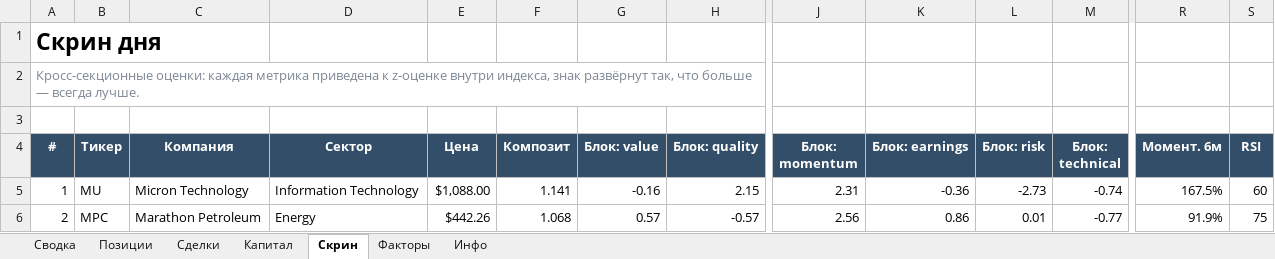
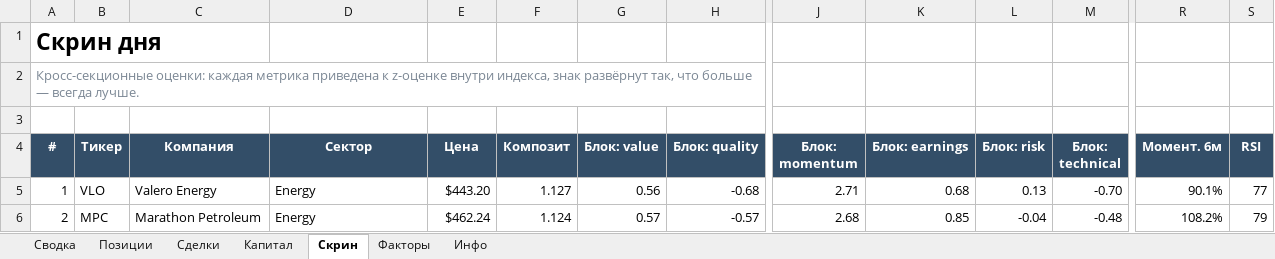
Before and after one commit to Vitoldinijs/sp500-screener, an Excel workbook: Portfolio.xlsx, sheet Скрин, drawn as a sheet; only a part is shown, gaps mark what is left out; values as stored, in another font and other column widths than the file's, no borders; conditional formats not drawn; the diff covers the shown part only; the diff names each change by its address in the sheet, - before the commit and + after, or states it on an @@ line.

```diff
--- a/Portfolio.xlsx (sheet Скрин)
+++ b/Portfolio.xlsx (sheet Скрин)
-B5 (Тикер): MU
+B5 (Тикер): VLO
-C5 (Компания): Micron Technology
+C5 (Компания): Valero Energy
-D5 (Сектор): Information Technology
+D5 (Сектор): Energy
-E5 (Цена): $1,088.00
+E5 (Цена): $443.20
-F5 (Композит): 1.141
+F5 (Композит): 1.127
-G5 (Блок: value): -0.16
+G5 (Блок: value): 0.56
-H5 (Блок: quality): 2.15
+H5 (Блок: quality): -0.68
-J5 (Блок: momentum): 2.31
+J5 (Блок: momentum): 2.71
-K5 (Блок: earnings): -0.36
+K5 (Блок: earnings): 0.68
-L5 (Блок: risk): -2.73
+L5 (Блок: risk): 0.13
-M5 (Блок: technical): -0.74
+M5 (Блок: technical): -0.70
-R5 (Момент. 6м): 167.5%
+R5 (Момент. 6м): 90.1%
-S5 (RSI): 60
+S5 (RSI): 77
-E6 (Цена): $442.26
+E6 (Цена): $462.24
-F6 (Композит): 1.068
+F6 (Композит): 1.124
-J6 (Блок: momentum): 2.56
+J6 (Блок: momentum): 2.68
-K6 (Блок: earnings): 0.86
+K6 (Блок: earnings): 0.85
-L6 (Блок: risk): 0.01
+L6 (Блок: risk): -0.04
-M6 (Блок: technical): -0.77
+M6 (Блок: technical): -0.48
-R6 (Момент. 6м): 91.9%
+R6 (Момент. 6м): 108.2%
-S6 (RSI): 75
+S6 (RSI): 79
```
Also changed, not shown: 3 added rows, 3 removed rows and 510 edited cells elsewhere in this sheet, sheet Позиции, sheet Сводка, sheet Сделки, sheet Капитал, sheet Инфо, charts or pictures, 7 other files.
